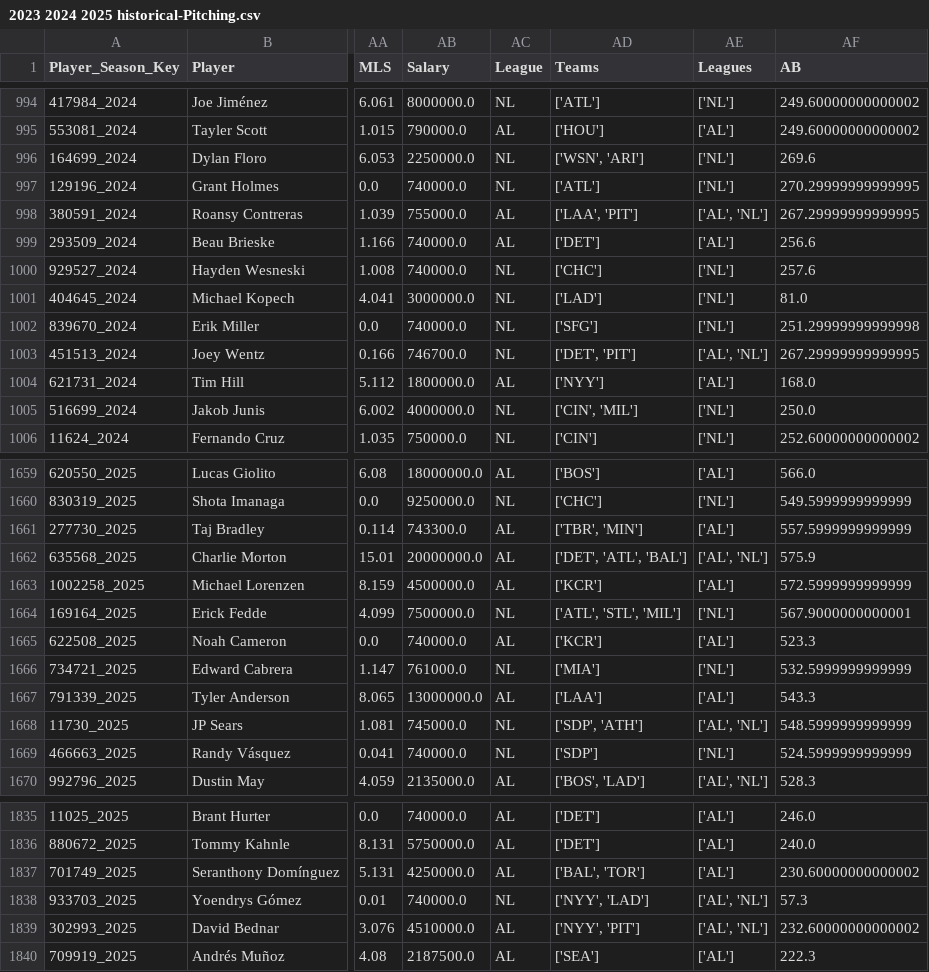
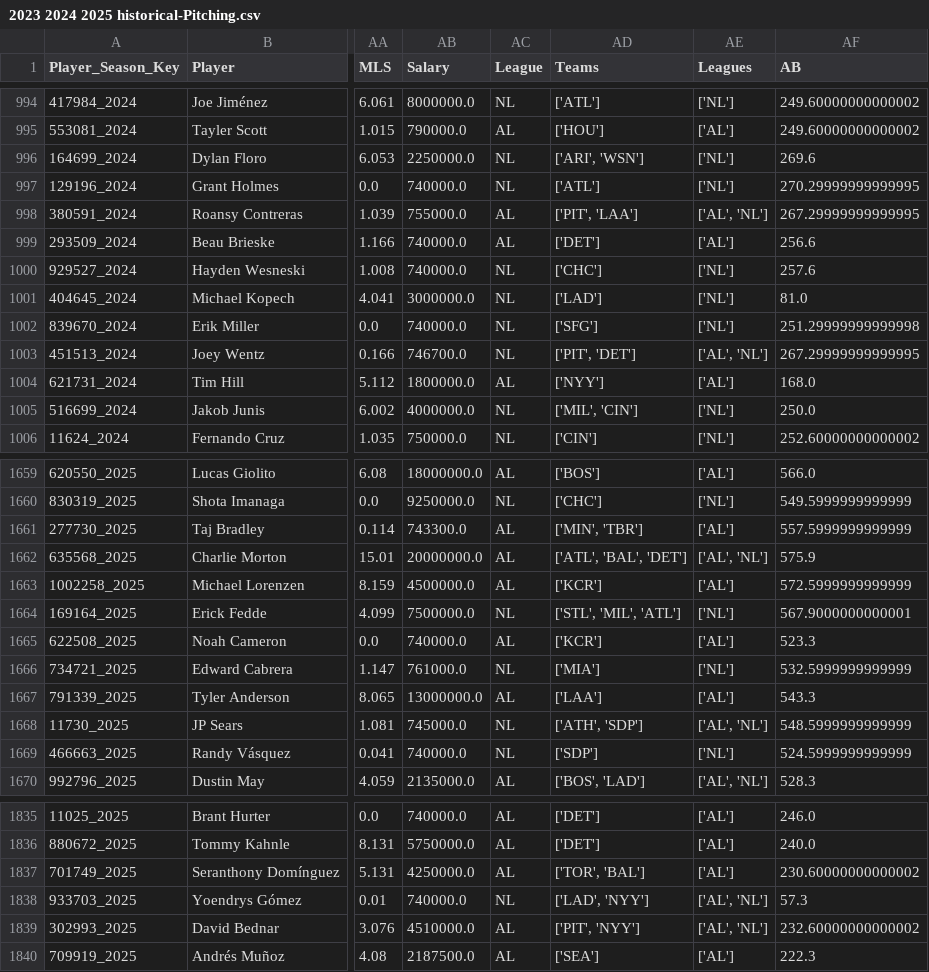
Before and after one commit to JimMaastricht5/baseballsim, a CSV file: 2023 2024 2025 historical-Pitching.csv, drawn as a sheet; only a part is shown, gaps mark what is left out; the diff covers the shown part only; the diff names each change by its address in the sheet, - before the commit and + after, or states it on an @@ line.

```diff
--- a/2023 2024 2025 historical-Pitching.csv
+++ b/2023 2024 2025 historical-Pitching.csv
-AD996 (Teams): ['WSN', 'ARI']
+AD996 (Teams): ['ARI', 'WSN']
-AD998 (Teams): ['LAA', 'PIT']
+AD998 (Teams): ['PIT', 'LAA']
-AD1003 (Teams): ['DET', 'PIT']
+AD1003 (Teams): ['PIT', 'DET']
-AD1005 (Teams): ['CIN', 'MIL']
+AD1005 (Teams): ['MIL', 'CIN']
-AD1661 (Teams): ['TBR', 'MIN']
+AD1661 (Teams): ['MIN', 'TBR']
-AD1662 (Teams): ['DET', 'ATL', 'BAL']
+AD1662 (Teams): ['ATL', 'BAL', 'DET']
-AD1664 (Teams): ['ATL', 'STL', 'MIL']
+AD1664 (Teams): ['STL', 'MIL', 'ATL']
-AD1668 (Teams): ['SDP', 'ATH']
+AD1668 (Teams): ['ATH', 'SDP']
-AD1837 (Teams): ['BAL', 'TOR']
+AD1837 (Teams): ['TOR', 'BAL']
-AD1838 (Teams): ['NYY', 'LAD']
+AD1838 (Teams): ['LAD', 'NYY']
-AD1839 (Teams): ['NYY', 'PIT']
+AD1839 (Teams): ['PIT', 'NYY']
```
Also changed, not shown: 162 edited cells elsewhere in this file, 2023 2024 2025 aggr-stats-pp-Batting.csv, 2023 2024 2025 historical-Batting.csv, 2 other files.
